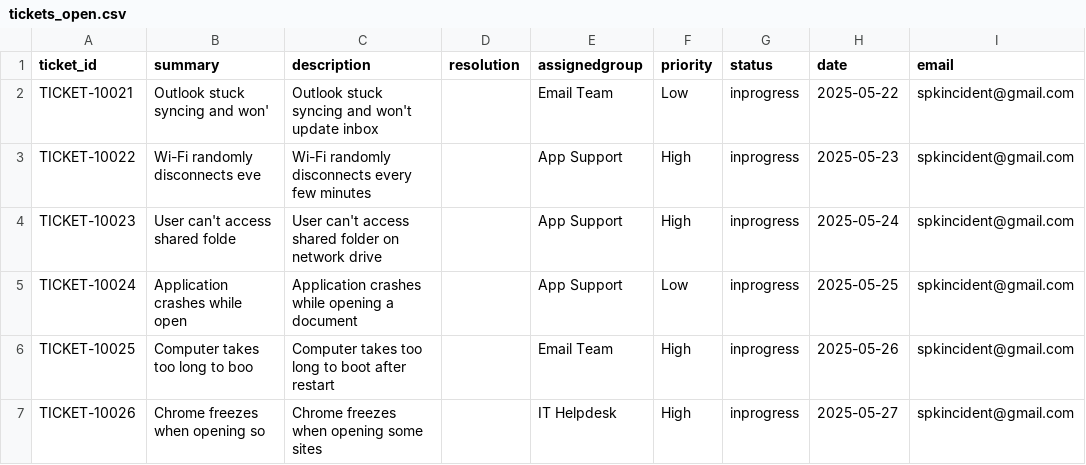
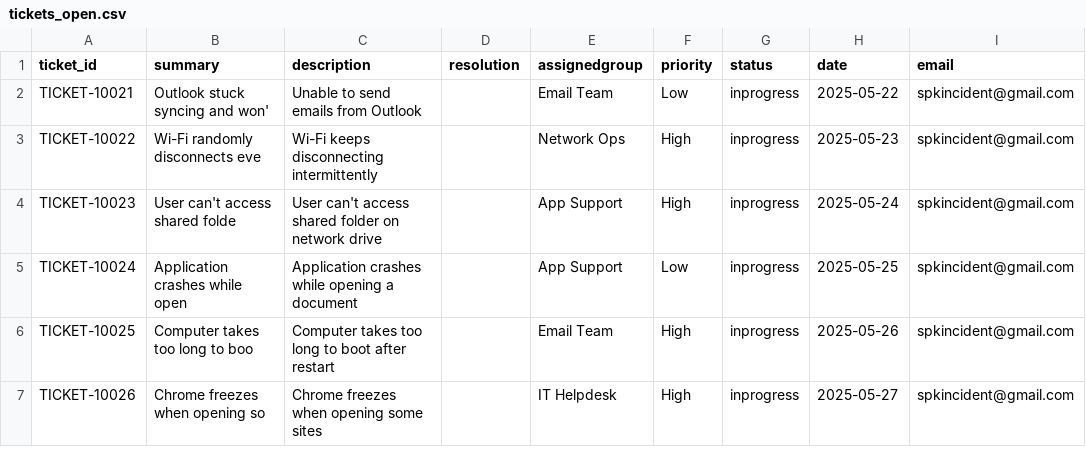
Before and after one commit to Siva-PKS/Incident-Auto-Resolver-Free-LLM-, a CSV file: tickets_open.csv, drawn as a sheet; only a part is shown.

Commit message:
Update tickets_open.csv

```diff
--- a/tickets_open.csv
+++ b/tickets_open.csv
@@ -1,4 +1,4 @@
 ticket_id,summary,description,resolution,assignedgroup,priority,status,date,email
-TICKET-10021,Outlook stuck syncing and won',Outlook stuck syncing and won't update inbox,,Email Team,Low,inprogress,2025-05-22,spkincident@gmail.com
-TICKET-10022,Wi-Fi randomly disconnects eve,Wi-Fi randomly disconnects every few minutes,,App Support,High,inprogress,2025-05-23,spkincident@gmail.com
+TICKET-10021,Outlook stuck syncing and won',Unable to send emails from Outlook,,Email Team,Low,inprogress,2025-05-22,spkincident@gmail.com
+TICKET-10022,Wi-Fi randomly disconnects eve,Wi-Fi keeps disconnecting intermittently,,Network Ops,High,inprogress,2025-05-23,spkincident@gmail.com
 TICKET-10023,User can't access shared folde,User can't access shared folder on network drive,,App Support,High,inprogress,2025-05-24,spkincident@gmail.com
```
